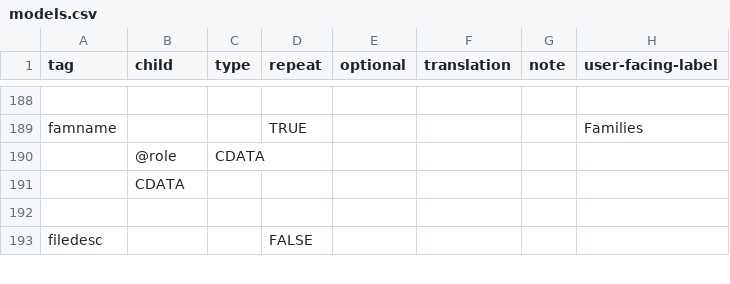
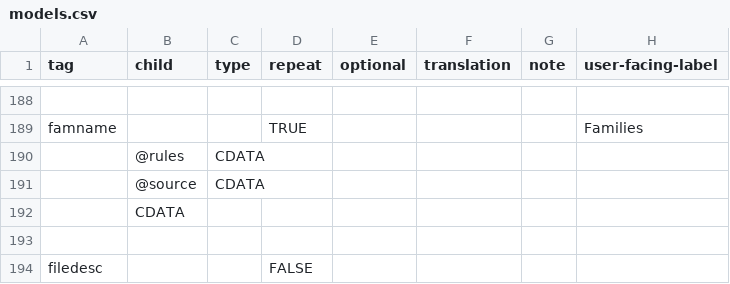
Before and after one commit to nyudlts/fadesign_29-data-model, a CSV file: models.csv, drawn as a sheet; only a part is shown, gaps mark what is left out; the diff names each change by its address in the sheet, - before the commit and + after, or states it on an @@ line.

Commit message:
updating famname model

```diff
--- a/models.csv
+++ b/models.csv
-B190 (child): @role
+B190 (child): @rules
+row 191:  | @source | CDATA
```
